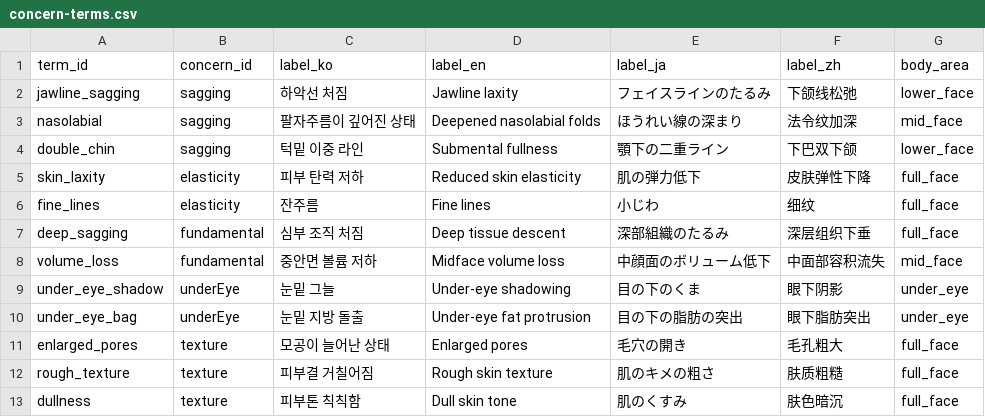
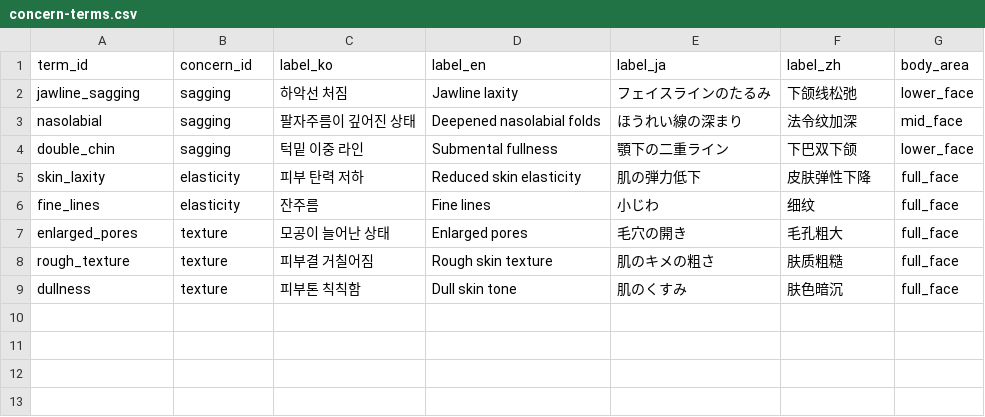
Before and after one commit to jaeho19/liv-clinic, a CSV file: liv-clinic/data/concern-terms.csv, drawn as a sheet; the diff names each change by its address in the sheet, - before the commit and + after, or states it on an @@ line.

```diff
--- a/liv-clinic/data/concern-terms.csv
+++ b/liv-clinic/data/concern-terms.csv
-row 7: deep_sagging | fundamental | 심부 조직 처짐 | Deep tissue descent | 深部組織のたるみ | 深层组织下垂 | full_face
-row 8: volume_loss | fundamental | 중안면 볼륨 저하 | Midface volume loss | 中顔面のボリューム低下 | 中面部容积流失 | mid_face
-row 9: under_eye_shadow | underEye | 눈밑 그늘 | Under-eye shadowing | 目の下のくま | 眼下阴影 | under_eye
-row 10: under_eye_bag | underEye | 눈밑 지방 돌출 | Under-eye fat protrusion | 目の下の脂肪の突出 | 眼下脂肪突出 | under_eye
```
Also changed, not shown: liv-clinic/data/concern-rules.csv, 16 other files.
